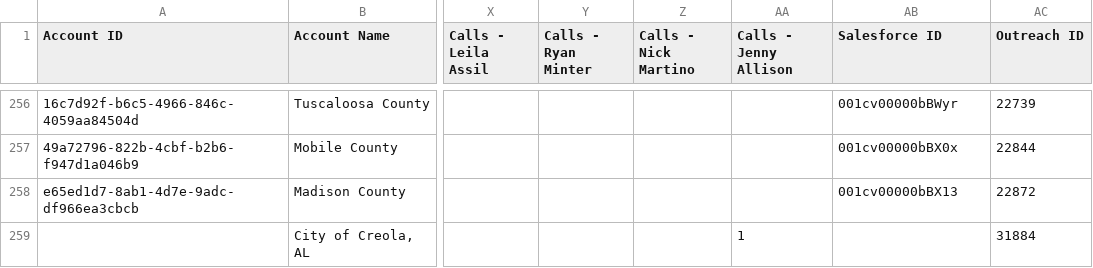
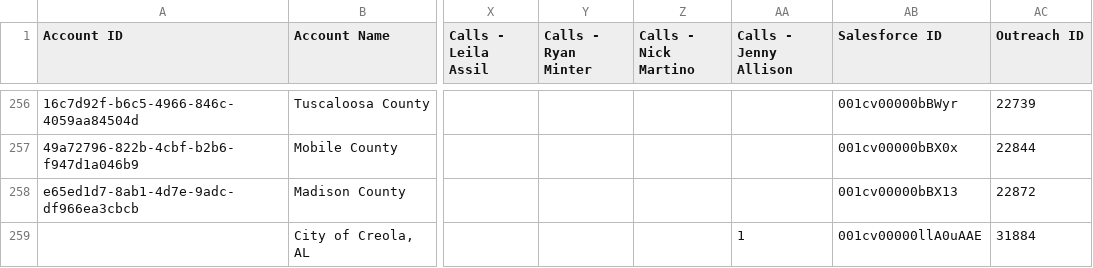
Before and after one commit to ryan-govwell/territory-v2, a CSV file: states/AL/data.csv, drawn as a sheet; only a part is shown, gaps mark what is left out; the diff names each change by its address in the sheet, - before the commit and + after, or states it on an @@ line.

```diff
--- a/states/AL/data.csv
+++ b/states/AL/data.csv
-AB259 (Salesforce ID): (empty)
+AB259 (Salesforce ID): 001cv00000llA0uAAE
```
